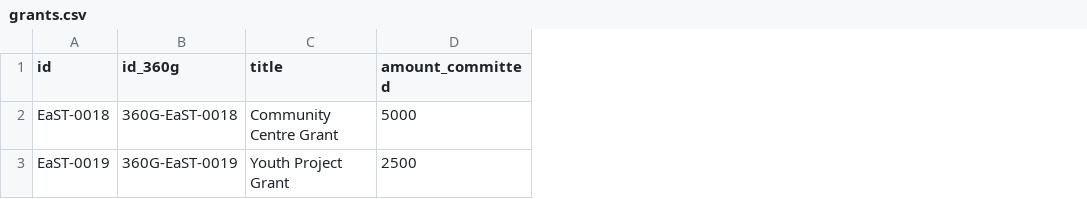
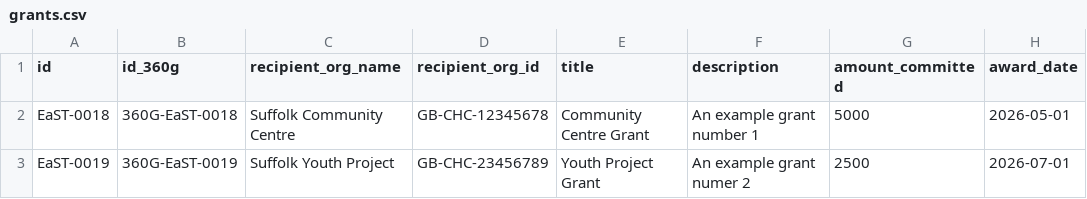
Before and after one commit to lgs85/airtable360G, a CSV file: samples/grants.csv, drawn as a sheet; only a part is shown; the diff names each change by its address in the sheet, - before the commit and + after, or states it on an @@ line.

```diff
--- a/samples/grants.csv
+++ b/samples/grants.csv
+column C (recipient_org_name), rows 2-3: Suffolk Community Centre | Suffolk Youth Project
+column D (recipient_org_id), rows 2-3: GB-CHC-12345678 | GB-CHC-23456789
+column F (description), rows 2-3: An example grant number 1 | An example grant numer 2
+column H (award_date), rows 2-3: 2026-05-01 | 2026-07-01
```
Also changed, not shown: 3 other files.
